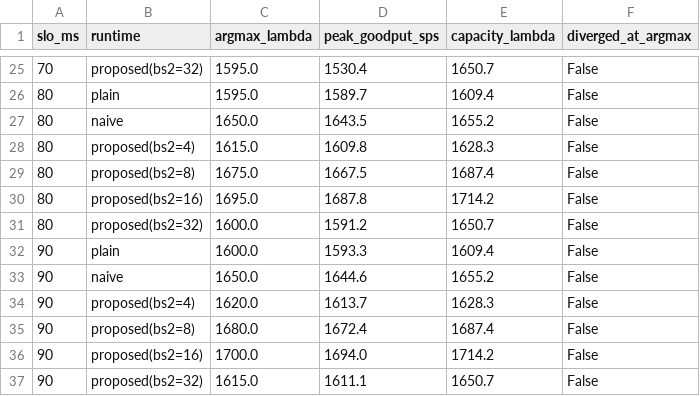
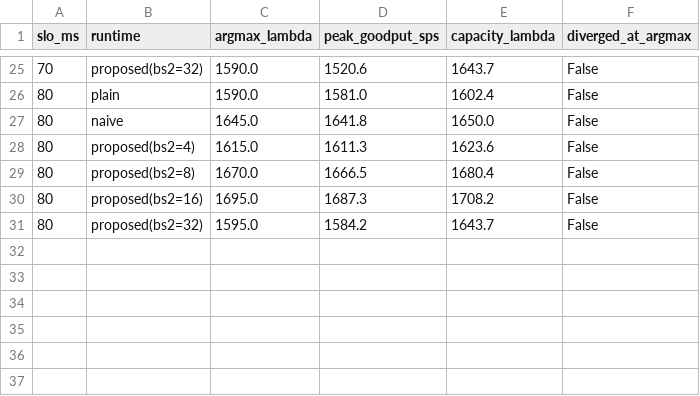
Before and after one commit to chanhwi-s/batchedee, a CSV file: artifacts/results/peak_goodput.csv, drawn as a sheet; only a part is shown, gaps mark what is left out; the diff covers the shown part only.

```diff
--- a/artifacts/results/peak_goodput.csv
+++ b/artifacts/results/peak_goodput.csv
@@ -25,13 +25,7 @@ slo_ms,runtime,argmax_lambda,peak_goodput_sps,capacity_lambda,diverged_at_argmax
-70,proposed(bs2=32),1595.0,1530.4,1650.7,False
-80,plain,1595.0,1589.7,1609.4,False
-80,naive,1650.0,1643.5,1655.2,False
-80,proposed(bs2=4),1615.0,1609.8,1628.3,False
-80,proposed(bs2=8),1675.0,1667.5,1687.4,False
-80,proposed(bs2=16),1695.0,1687.8,1714.2,False
-80,proposed(bs2=32),1600.0,1591.2,1650.7,False
-90,plain,1600.0,1593.3,1609.4,False
-90,naive,1650.0,1644.6,1655.2,False
-90,proposed(bs2=4),1620.0,1613.7,1628.3,False
-90,proposed(bs2=8),1680.0,1672.4,1687.4,False
-90,proposed(bs2=16),1700.0,1694.0,1714.2,False
-90,proposed(bs2=32),1615.0,1611.1,1650.7,False
+70,proposed(bs2=32),1590.0,1520.6,1643.7,False
+80,plain,1590.0,1581.0,1602.4,False
+80,naive,1645.0,1641.8,1650.0,False
+80,proposed(bs2=4),1615.0,1611.3,1623.6,False
+80,proposed(bs2=8),1670.0,1666.5,1680.4,False
+80,proposed(bs2=16),1695.0,1687.3,1708.2,False
+80,proposed(bs2=32),1595.0,1584.2,1643.7,False
```
Also changed, not shown: 62 edited cells elsewhere in this file, artifacts/results/e2e_table_b.csv, artifacts/results/e2e_table_d.csv, 53 other files.
